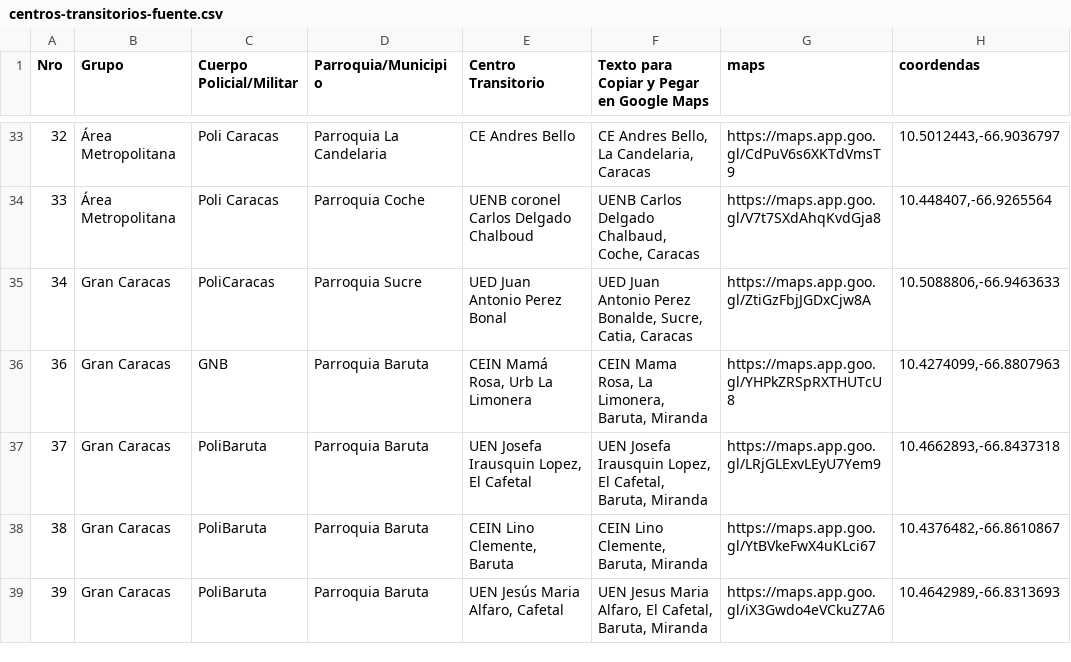
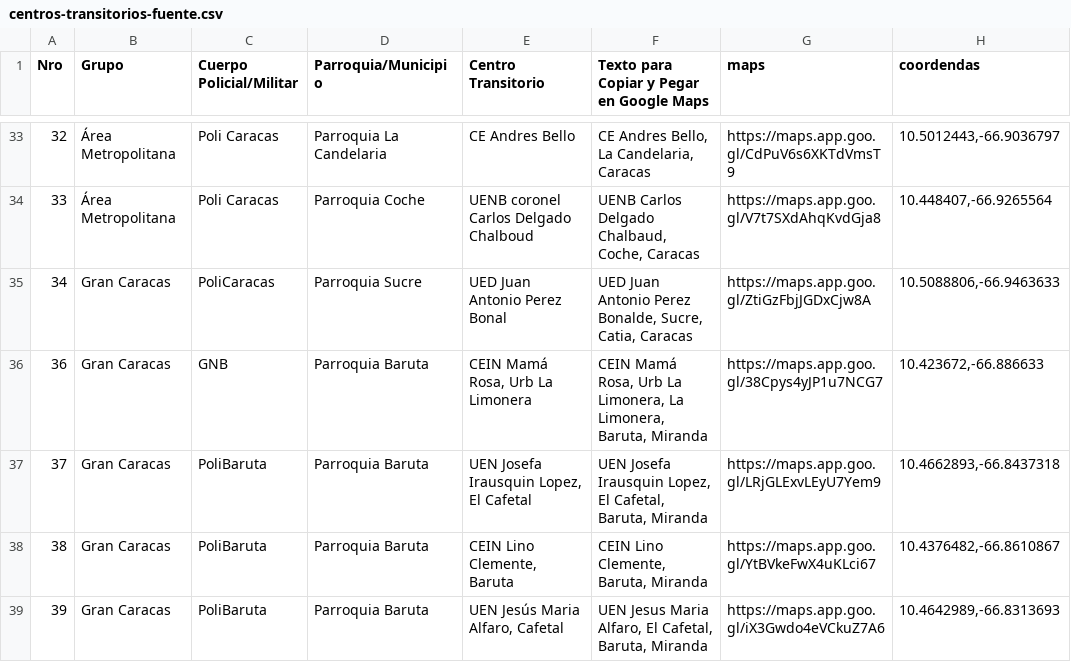
Before and after one commit to diazpolanco13/refugio-ali-primera, a CSV file: docs/centros-transitorios-fuente.csv, drawn as a sheet; only a part is shown, gaps mark what is left out.

```diff
--- a/docs/centros-transitorios-fuente.csv
+++ b/docs/centros-transitorios-fuente.csv
@@ -35,3 +35,3 @@ Nro,Grupo,Cuerpo Policial/Militar,Parroquia/Municipio,Centro Transitorio,Texto p
 34,Gran Caracas,PoliCaracas,Parroquia Sucre,UED Juan Antonio Perez Bonal,"UED Juan Antonio Perez Bonalde, Sucre, Catia, Caracas",https://maps.app.goo.gl/ZtiGzFbjJGDxCjw8A,"10.5088806,-66.9463633"
-36,Gran Caracas,GNB,Parroquia Baruta,"CEIN Mamá Rosa, Urb La Limonera","CEIN Mama Rosa, La Limonera, Baruta, Miranda",https://maps.app.goo.gl/YHPkZRSpRXTHUTcU8,"10.4274099,-66.8807963"
+36,Gran Caracas,GNB,Parroquia Baruta,"CEIN Mamá Rosa, Urb La Limonera","CEIN Mamá Rosa, Urb La Limonera, La Limonera, Baruta, Miranda",https://maps.app.goo.gl/38Cpys4yJP1u7NCG7,"10.423672,-66.886633"
 37,Gran Caracas,PoliBaruta,Parroquia Baruta,"UEN Josefa Irausquin Lopez, El Cafetal","UEN Josefa Irausquin Lopez, El Cafetal, Baruta, Miranda",https://maps.app.goo.gl/LRjGLExvLEyU7Yem9,"10.4662893,-66.8437318"
```
Also changed, not shown: 32 other files.
